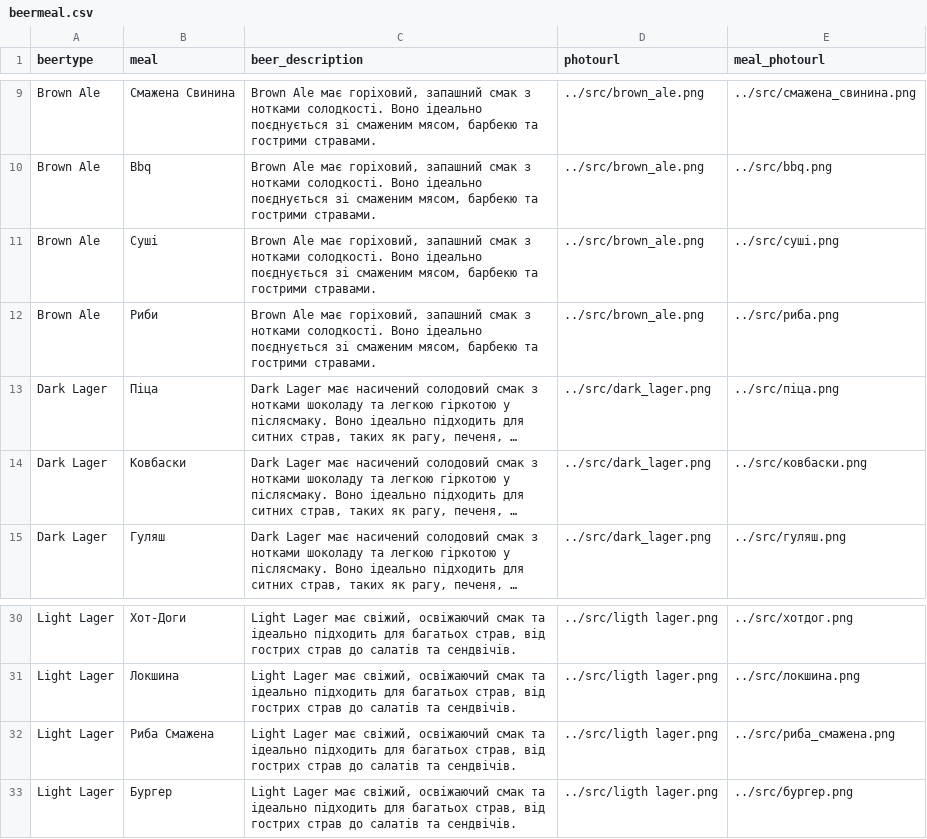
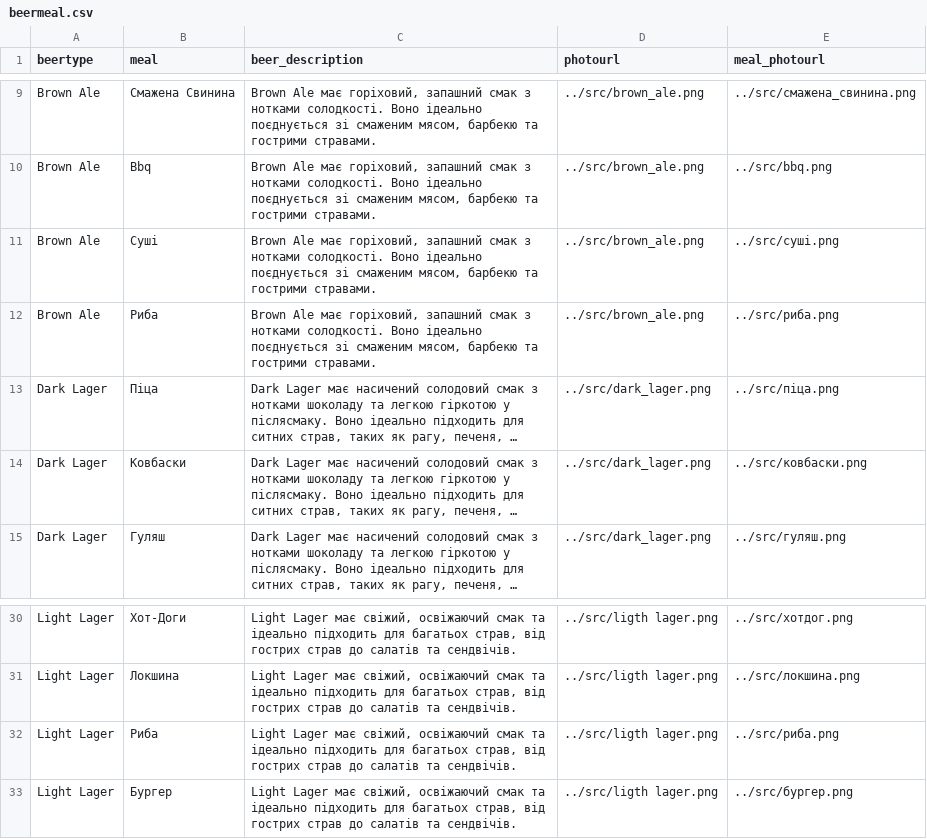
Before and after one commit to SerhiiKitral/BeerProject, a CSV file: database/beermeal.csv, drawn as a sheet; only a part is shown, gaps mark what is left out; long unchanged cells end in …; the diff names each change by its address in the sheet, - before the commit and + after, or states it on an @@ line.

```diff
--- a/database/beermeal.csv
+++ b/database/beermeal.csv
-B12 (meal): Риби
+B12 (meal): Риба
-B32 (meal): Риба Смажена
+B32 (meal): Риба
-E32 (meal_photourl): ../src/риба_смажена.png
+E32 (meal_photourl): ../src/риба.png
```
Also changed, not shown: 4 other files.
